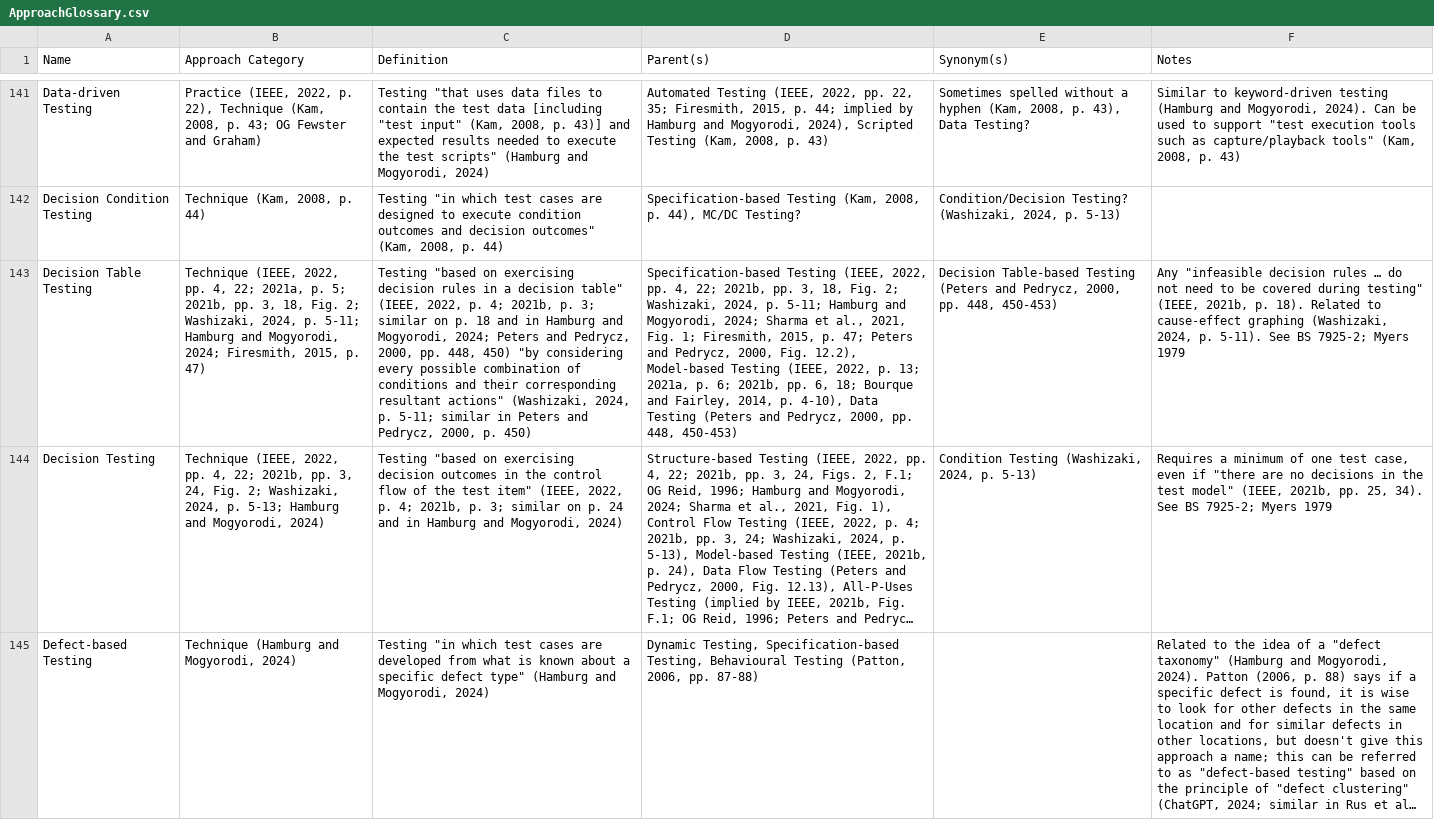
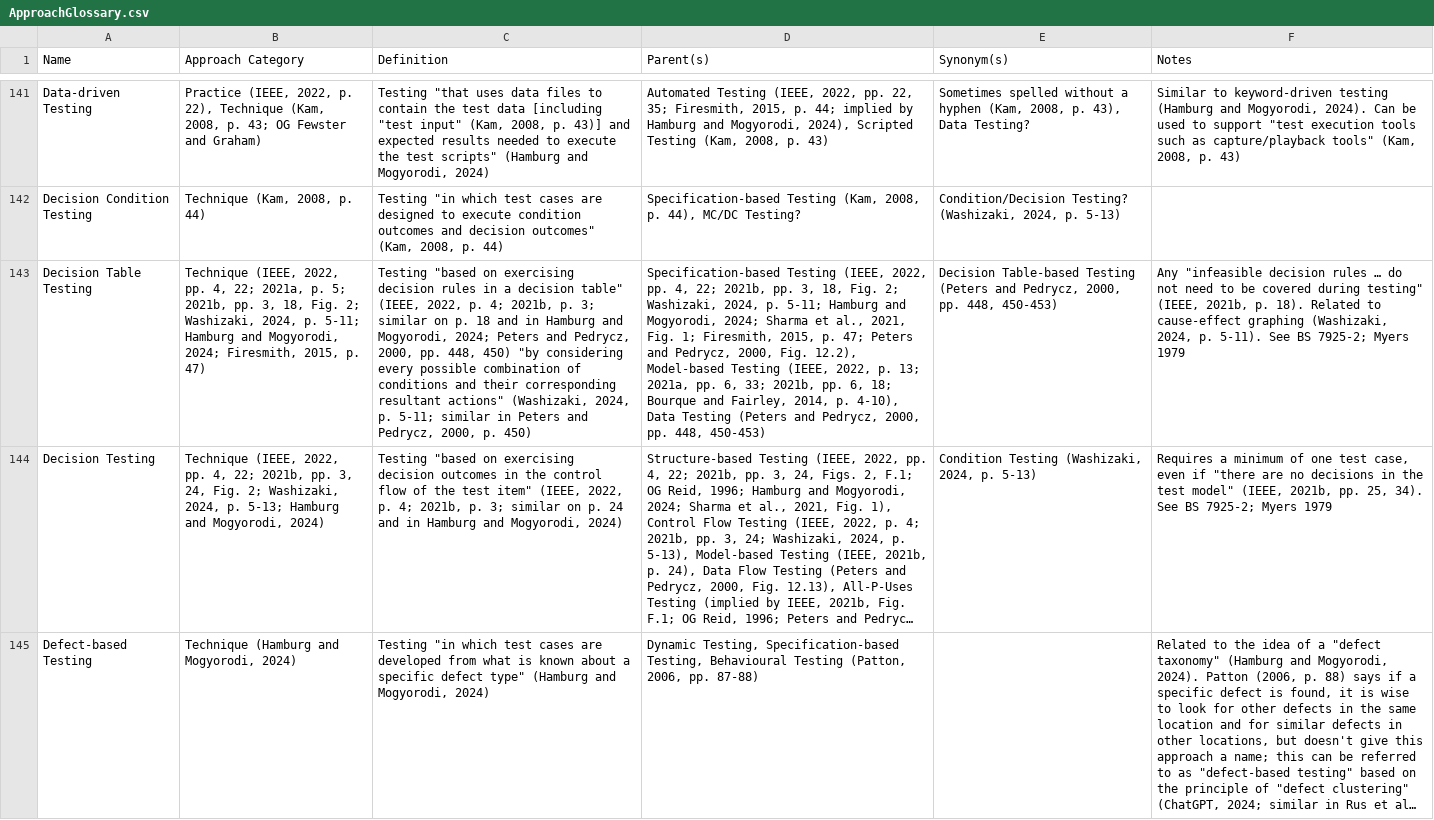
Before and after one commit to samm82/TestingTesting, a CSV file: ApproachGlossary.csv, drawn as a sheet; only a part is shown, gaps mark what is left out; long unchanged cells end in …; the diff covers the shown part only; the diff names each change by its address in the sheet, - before the commit and + after, or states it on an @@ line.

```diff
--- a/ApproachGlossary.csv
+++ b/ApproachGlossary.csv
-D143 (Parent(s)): …13; 2021a, p. 6; 2021b, pp.…
+D143 (Parent(s)): …13; 2021a, pp. 6, 33; 2021b, pp.…
```
Also changed, not shown: 26 edited cells elsewhere in this file, 8 other files.
